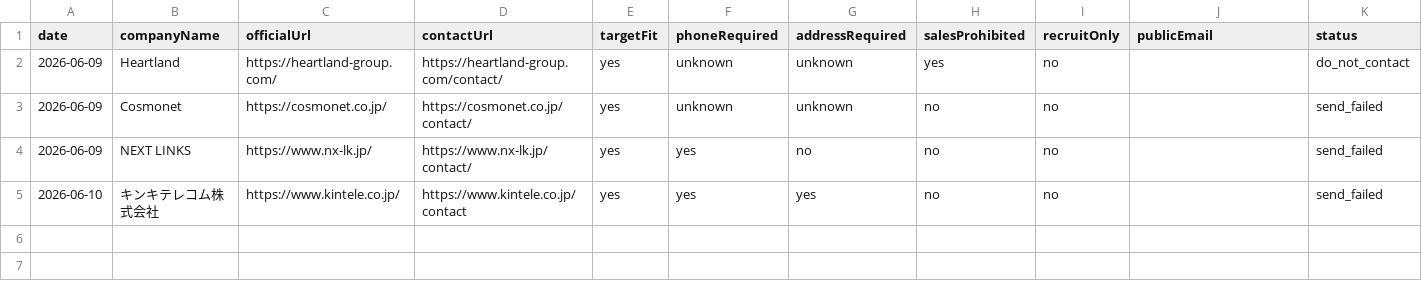
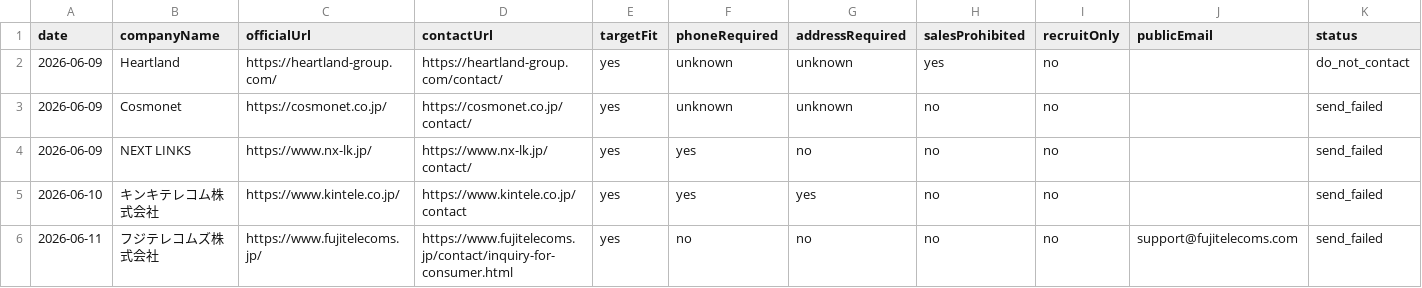
Before and after one commit to Morimakun/sales-agent-os, a CSV file: docs/outreach-log/outreach_master.csv, drawn as a sheet; only a part is shown; rows hold the shown columns only; the diff names each change by its address in the sheet, - before the commit and + after, or states it on an @@ line.

Commit message:
docs: record fuji-telecoms as send_failed due to consumer-support-only contact window

```diff
--- a/docs/outreach-log/outreach_master.csv
+++ b/docs/outreach-log/outreach_master.csv
+row 6: 2026-06-11 | フジテレコムズ株式会社 | https://www.fujitelecoms.jp/ | https://www.fujitelecoms.jp/contact/inquiry-for-consumer.html | yes | no | no | no | no | support@fujitelecoms.com | send_failed
```
Also changed, not shown: 1 other file.
